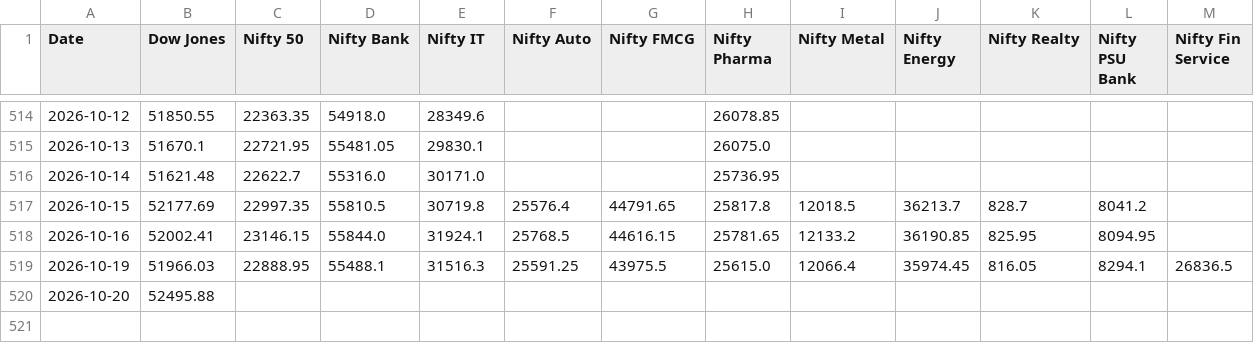
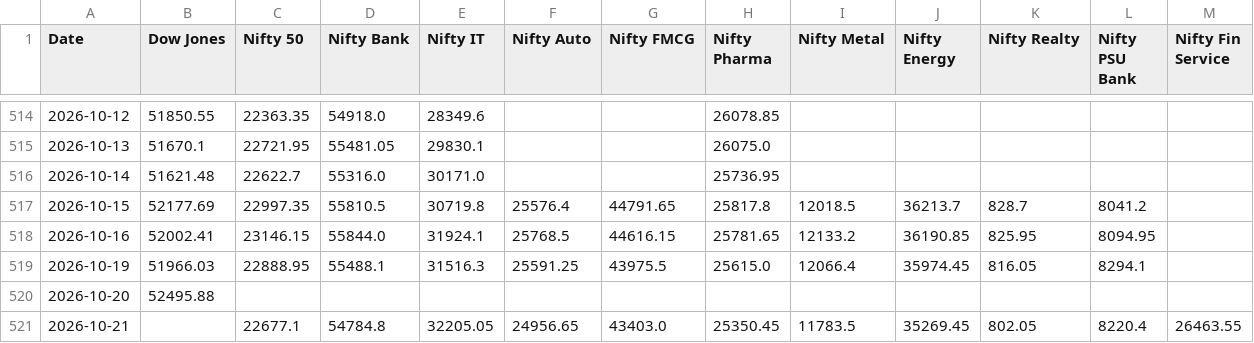
Before and after one commit to deepakhanda77-spec/market-dashboard, a CSV file: dashboard.csv, drawn as a sheet; only a part is shown, gaps mark what is left out.

Commit message:
Update market data

```diff
--- a/dashboard.csv
+++ b/dashboard.csv
@@ -518,3 +518,4 @@ Date,Dow Jones,Nifty 50,Nifty Bank,Nifty IT,Nifty Auto,Nifty FMCG,Nifty Pharma,N
 2026-10-16,52002.41,23146.15,55844.0,31924.1,25768.5,44616.15,25781.65,12133.2,36190.85,825.95,8094.95,
-2026-10-19,51966.03,22888.95,55488.1,31516.3,25591.25,43975.5,25615.0,12066.4,35974.45,816.05,8294.1,26836.5
+2026-10-19,51966.03,22888.95,55488.1,31516.3,25591.25,43975.5,25615.0,12066.4,35974.45,816.05,8294.1,
 2026-10-20,52495.88,,,,,,,,,,,
+2026-10-21,,22677.1,54784.8,32205.05,24956.65,43403.0,25350.45,11783.5,35269.45,802.05,8220.4,26463.55
```
Also changed, not shown: 1 other file.
